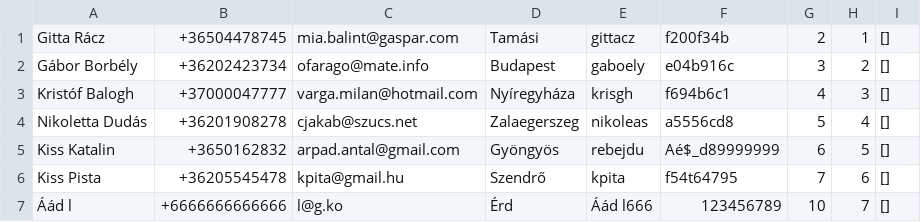
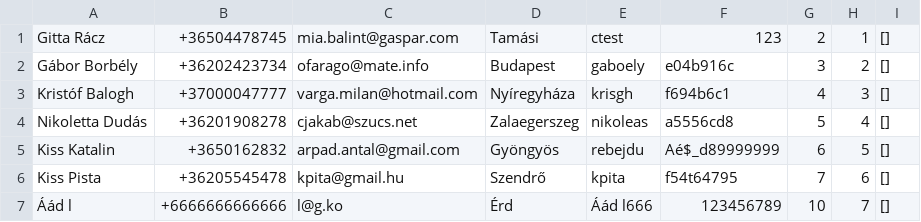
Before and after one commit to ladamtla/School, a CSV file: OOP Python/Project - Bank/Peoples/customers.csv, drawn as a sheet; the diff names each change by its address in the sheet, - before the commit and + after, or states it on an @@ line.

```diff
--- a/OOP Python/Project - Bank/Peoples/customers.csv
+++ b/OOP Python/Project - Bank/Peoples/customers.csv
-E1: gittacz
+E1: ctest
-F1: f200f34b
+F1: 123
```
Also changed, not shown: 8 other files.
